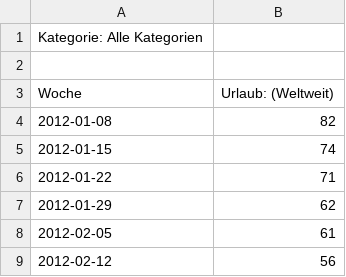
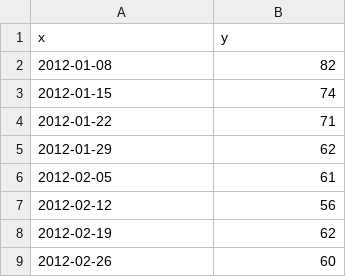
Before and after one commit to 99991/DeepLearningProjects, a CSV file: projects/project2/google.trends.multiTimeline.csv, drawn as a sheet; only a part is shown; the shorter side is filled out with more unchanged rows; removed rows and columns are numbered as before the commit, all else as after; the diff names each change by its address in the sheet, - before the commit and + after, or states it on an @@ line.

```diff
--- a/projects/project2/google.trends.multiTimeline.csv
+++ b/projects/project2/google.trends.multiTimeline.csv
-row 1: Kategorie: Alle Kategorien
-row 1: (empty)
+row 1: x | y
-row 3: Woche | Urlaub: (Weltweit)
```
Also changed, not shown: projects/project2/google.trends.2004-today.multiTimeline.csv, projects/project2/google.trends.urlaub.multiTimeline2004-2016.yearly.combined.csv, 4 other files.
